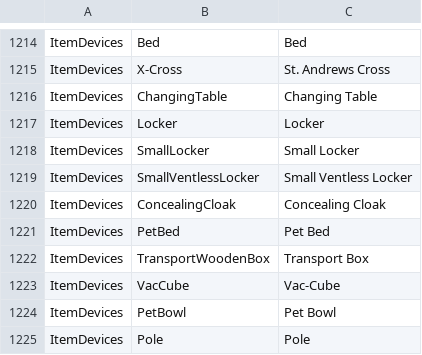
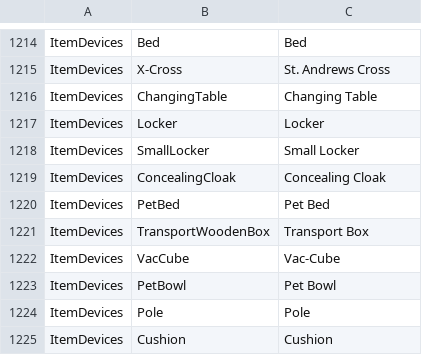
Before and after one commit to Nina-1474/Bondage-College, a CSV file: BondageClub/Assets/Female3DCG/Female3DCG.csv, drawn as a sheet; only a part is shown, gaps mark what is left out; the shorter side is filled out with more unchanged rows; the diff names each change by its address in the sheet, - before the commit and + after, or states it on an @@ line.

Commit message:
Small Locker opacity

```diff
--- a/BondageClub/Assets/Female3DCG/Female3DCG.csv
+++ b/BondageClub/Assets/Female3DCG/Female3DCG.csv
-row 1219: ItemDevices | SmallVentlessLocker | Small Ventless Locker
```
Also changed, not shown: 22 other files.
